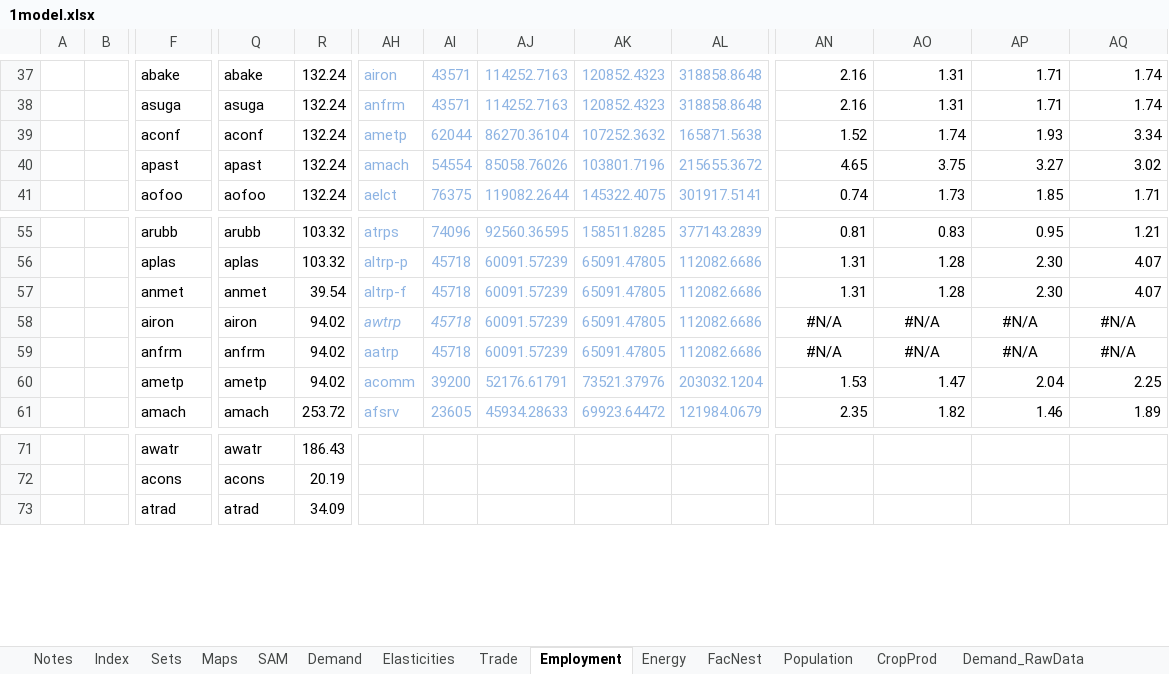
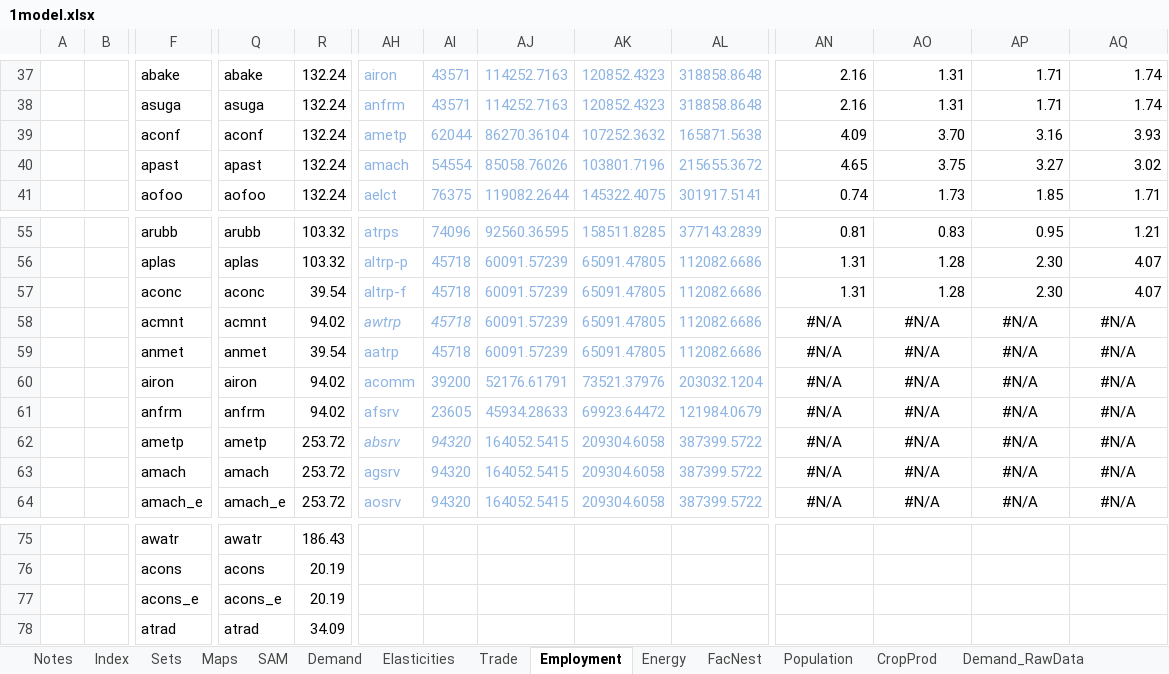
Before and after one commit to brunomerven/SATIMGE, an Excel workbook: CGE/1model.xlsx, sheet Employment, drawn as a sheet; only a part is shown, gaps mark what is left out; values as stored, in another font and other column widths than the file's, no borders; removed rows and columns are numbered as before the commit, all else as after; rows hold the shown columns only; the diff covers the shown part only; the diff names each change by its address in the sheet, - before the commit and + after, or states it on an @@ line.

```diff
--- a/CGE/1model.xlsx (sheet Employment)
+++ b/CGE/1model.xlsx (sheet Employment)
-AN39: 1.52
+AN39: 4.09
-AO39: 1.74
+AO39: 3.70
-AP39: 1.93
+AP39: 3.16
-AQ39: 3.34
+AQ39: 3.93
-F57: anmet
+F57: aconc
-Q57: anmet
+Q57: aconc
+row 58:  |  | acmnt | acmnt | 94.02 | awtrp | 45718 | 60091.57239 | 65091.47805 | 112082.6686 | #N/A | #N/A | #N/A | #N/A
+row 59:  |  | anmet | anmet | 39.54 | aatrp | 45718 | 60091.57239 | 65091.47805 | 112082.6686 | #N/A | #N/A | #N/A | #N/A
-AH60: awtrp
+AH60: acomm
-AH60:AI60 italic: on
+AH60:AI60 italic: off
-AI60: 45718
+AI60: 39200
-AJ60: 60091.57239
+AJ60: 52176.61791
-AK60: 65091.47805
+AK60: 73521.37976
-AL60: 112082.6686
+AL60: 203032.1204
-AH61: aatrp
+AH61: afsrv
-AI61: 45718
+AI61: 23605
-AJ61: 60091.57239
+AJ61: 45934.28633
-AK61: 65091.47805
+AK61: 69923.64472
-AL61: 112082.6686
+AL61: 121984.0679
-row 60:  |  | ametp | ametp | 94.02 | acomm | 39200 | 52176.61791 | 73521.37976 | 203032.1204 | 1.53 | 1.47 | 2.04 | 2.25
+row 62:  |  | ametp | ametp | 253.72 | absrv | 94320 | 164052.5415 | 209304.6058 | 387399.5722 | #N/A | #N/A | #N/A | #N/A
-AH63: afsrv
+AH63: agsrv
-AI63: 23605
+AI63: 94320
-AJ63: 45934.28633
+AJ63: 164052.5415
-AK63: 69923.64472
+AK63: 209304.6058
-AL63: 121984.0679
+AL63: 387399.5722
-AN63: 2.35
+AN63: #N/A
-AN63:AQ63 alignment: right
+AN63:AQ63 alignment: center
-AO63: 1.82
+AO63: #N/A
-AP63: 1.46
+AP63: #N/A
-AQ63: 1.89
+AQ63: #N/A
+row 64:  |  | amach_e | amach_e | 253.72 | aosrv | 94320 | 164052.5415 | 209304.6058 | 387399.5722 | #N/A | #N/A | #N/A | #N/A
+row 77:  |  | acons_e | acons_e | 20.19
```
Also changed, not shown: 1 added row, 1 removed row and 27 edited cells elsewhere in this sheet, sheet SAM, sheet Modelled 2019 Emp, sheet Sets, sheet Elasticities, sheet Demand, sheet CropProd, 3 more sheets, formulas that keep their value, charts or pictures, CGE/2simulation.xlsx, 3 other files.
